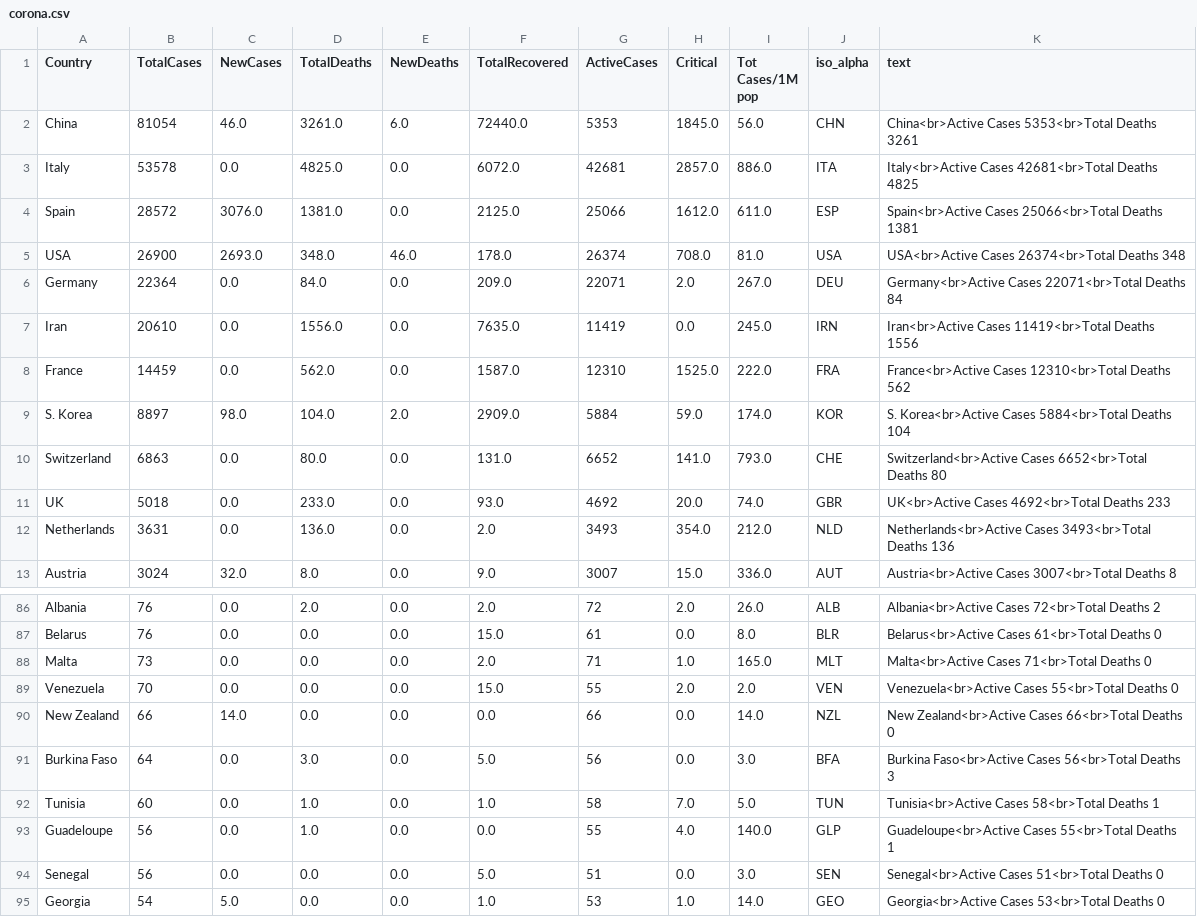
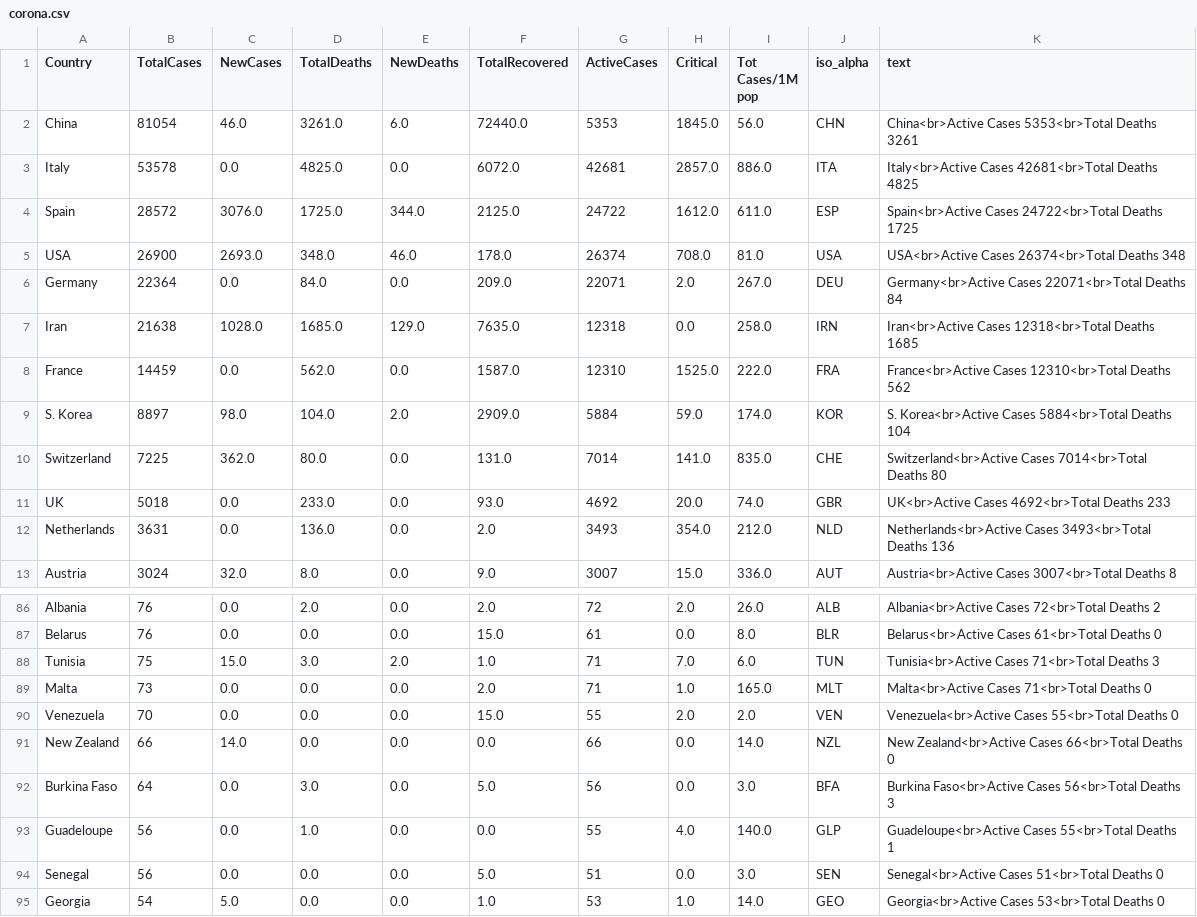
Before and after one commit to amtam0/coronavirus-world-map, a CSV file: static/data/corona.csv, drawn as a sheet; only a part is shown, gaps mark what is left out.

Commit message:
update corona.csv

```diff
--- a/static/data/corona.csv
+++ b/static/data/corona.csv
@@ -3,9 +3,9 @@ China,81054,46.0,3261.0,6.0,72440.0,5353,1845.0,56.0,CHN,China<br>Active Cases 5
 Italy,53578,0.0,4825.0,0.0,6072.0,42681,2857.0,886.0,ITA,Italy<br>Active Cases 42681<br>Total Deaths 4825
-Spain,28572,3076.0,1381.0,0.0,2125.0,25066,1612.0,611.0,ESP,Spain<br>Active Cases 25066<br>Total Deaths 1381
+Spain,28572,3076.0,1725.0,344.0,2125.0,24722,1612.0,611.0,ESP,Spain<br>Active Cases 24722<br>Total Deaths 1725
 USA,26900,2693.0,348.0,46.0,178.0,26374,708.0,81.0,USA,USA<br>Active Cases 26374<br>Total Deaths 348
 Germany,22364,0.0,84.0,0.0,209.0,22071,2.0,267.0,DEU,Germany<br>Active Cases 22071<br>Total Deaths 84
-Iran,20610,0.0,1556.0,0.0,7635.0,11419,0.0,245.0,IRN,Iran<br>Active Cases 11419<br>Total Deaths 1556
+Iran,21638,1028.0,1685.0,129.0,7635.0,12318,0.0,258.0,IRN,Iran<br>Active Cases 12318<br>Total Deaths 1685
 France,14459,0.0,562.0,0.0,1587.0,12310,1525.0,222.0,FRA,France<br>Active Cases 12310<br>Total Deaths 562
 S. Korea,8897,98.0,104.0,2.0,2909.0,5884,59.0,174.0,KOR,S. Korea<br>Active Cases 5884<br>Total Deaths 104
-Switzerland,6863,0.0,80.0,0.0,131.0,6652,141.0,793.0,CHE,Switzerland<br>Active Cases 6652<br>Total Deaths 80
+Switzerland,7225,362.0,80.0,0.0,131.0,7014,141.0,835.0,CHE,Switzerland<br>Active Cases 7014<br>Total Deaths 80
 UK,5018,0.0,233.0,0.0,93.0,4692,20.0,74.0,GBR,UK<br>Active Cases 4692<br>Total Deaths 233
@@ -87,2 +87,3 @@ Albania,76,0.0,2.0,0.0,2.0,72,2.0,26.0,ALB,Albania<br>Active Cases 72<br>Total D
 Belarus,76,0.0,0.0,0.0,15.0,61,0.0,8.0,BLR,Belarus<br>Active Cases 61<br>Total Deaths 0
+Tunisia,75,15.0,3.0,2.0,1.0,71,7.0,6.0,TUN,Tunisia<br>Active Cases 71<br>Total Deaths 3
 Malta,73,0.0,0.0,0.0,2.0,71,1.0,165.0,MLT,Malta<br>Active Cases 71<br>Total Deaths 0
@@ -91,3 +92,2 @@ New Zealand,66,14.0,0.0,0.0,0.0,66,0.0,14.0,NZL,New Zealand<br>Active Cases 66<b
 Burkina Faso,64,0.0,3.0,0.0,5.0,56,0.0,3.0,BFA,Burkina Faso<br>Active Cases 56<br>Total Deaths 3
-Tunisia,60,0.0,1.0,0.0,1.0,58,7.0,5.0,TUN,Tunisia<br>Active Cases 58<br>Total Deaths 1
 Guadeloupe,56,0.0,1.0,0.0,0.0,55,4.0,140.0,GLP,Guadeloupe<br>Active Cases 55<br>Total Deaths 1
```
